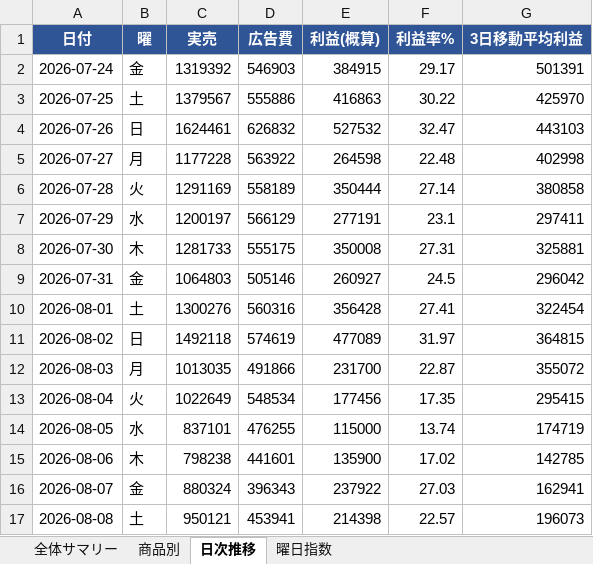
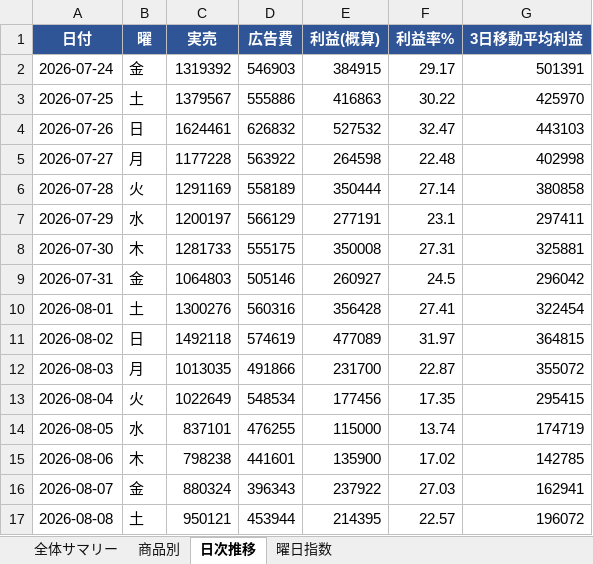
Before and after one commit to finracofficial-cmd/LOOana, an Excel workbook: data/reports/report-2026-08-09.xlsx, sheet 日次推移, drawn as a sheet; values as stored, in another font and other column widths than the file's, no borders; the diff names each change by its address in the sheet, - before the commit and + after, or states it on an @@ line.

```diff
--- a/data/reports/report-2026-08-09.xlsx (sheet 日次推移)
+++ b/data/reports/report-2026-08-09.xlsx (sheet 日次推移)
-D17 (広告費): 453941
+D17 (広告費): 453944
-E17 (利益(概算)): 214398
+E17 (利益(概算)): 214395
-G17 (3日移動平均利益): 196073
+G17 (3日移動平均利益): 196072
```
Also changed, not shown: sheet 商品別, sheet 全体サマリー, 1 other file.
